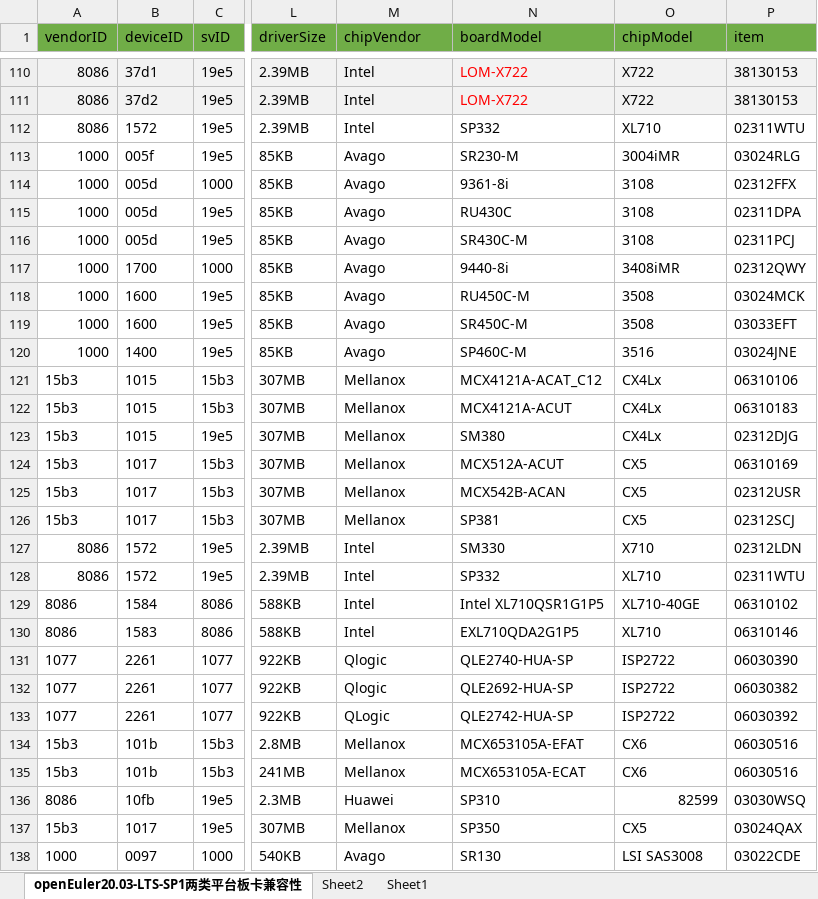
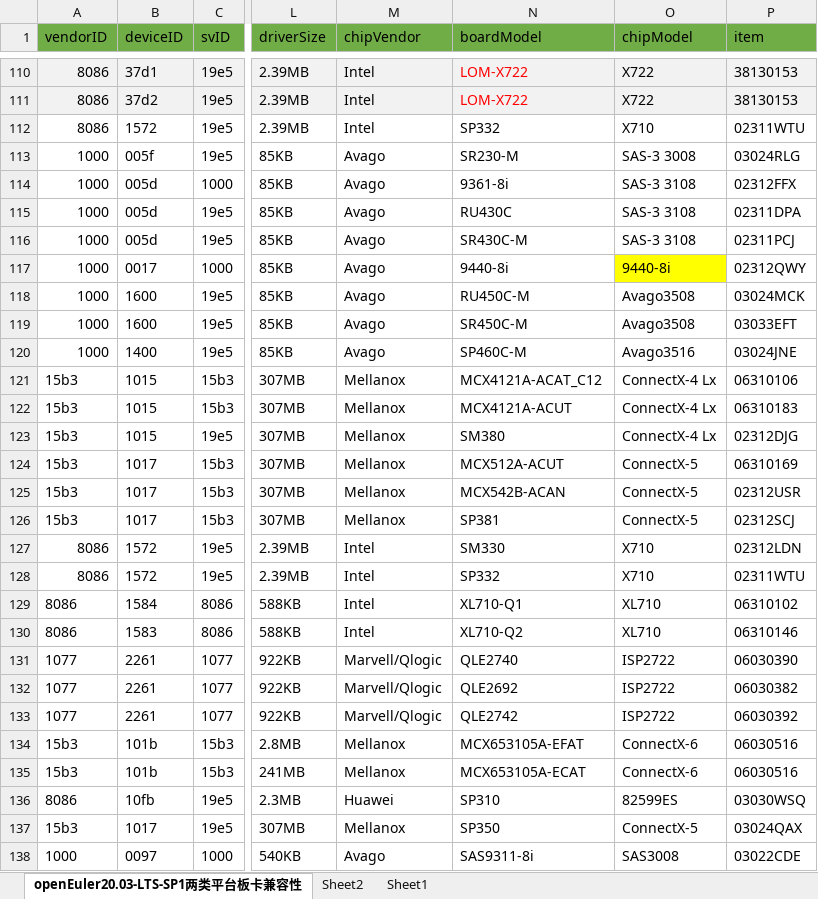
Before and after one commit to openeuler-mirror/website-v2, an Excel workbook: data/compatibility/openEuler20.03-LTS-SP1上两类平台板卡兼容清单.xlsx, sheet openEuler20.03-LTS-SP1两类平台板卡兼容性, drawn as a sheet; only a part is shown, gaps mark what is left out; values as stored, in another font and other column widths than the file's, no borders; the diff covers the shown part only; the diff names each change by its address in the sheet, - before the commit and + after, or states it on an @@ line.

```diff
--- a/data/compatibility/openEuler20.03-LTS-SP1上两类平台板卡兼容清单.xlsx (sheet openEuler20.03-LTS-SP1两类平台板卡兼容性)
+++ b/data/compatibility/openEuler20.03-LTS-SP1上两类平台板卡兼容清单.xlsx (sheet openEuler20.03-LTS-SP1两类平台板卡兼容性)
-O112 (chipModel): XL710
+O112 (chipModel): X710
-O113 (chipModel): 3004iMR
+O113 (chipModel): SAS-3 3008
-O114:O116 (chipModel): 3108
+O114:O116 (chipModel): SAS-3 3108
-B117 (deviceID): 1700
+B117 (deviceID): 0017
-O117 (chipModel): 3408iMR
+O117 (chipModel): 9440-8i
-O117 fill: none
+O117 fill: #FFFF00
-O118:O119 (chipModel): 3508
+O118:O119 (chipModel): Avago3508
-O120 (chipModel): 3516
+O120 (chipModel): Avago3516
-O121:O123 (chipModel): CX4Lx
+O121:O123 (chipModel): ConnectX-4 Lx
-O124:O126 (chipModel): CX5
+O124:O126 (chipModel): ConnectX-5
-O128 (chipModel): XL710
+O128 (chipModel): X710
-N129 (boardModel): Intel XL710QSR1G1P5
+N129 (boardModel): XL710-Q1
-O129 (chipModel): XL710-40GE
+O129 (chipModel): XL710
-N130 (boardModel): EXL710QDA2G1P5
+N130 (boardModel): XL710-Q2
-M131:M132 (chipVendor): Qlogic
+M131:M132 (chipVendor): Marvell/Qlogic
-N131 (boardModel): QLE2740-HUA-SP
+N131 (boardModel): QLE2740
-N132 (boardModel): QLE2692-HUA-SP
+N132 (boardModel): QLE2692
-M133 (chipVendor): QLogic
+M133 (chipVendor): Marvell/Qlogic
-N133 (boardModel): QLE2742-HUA-SP
+N133 (boardModel): QLE2742
-O134:O135 (chipModel): CX6
+O134:O135 (chipModel): ConnectX-6
-O136 (chipModel): 82599
+O136 (chipModel): 82599ES
-O137 (chipModel): CX5
+O137 (chipModel): ConnectX-5
-N138 (boardModel): SR130
+N138 (boardModel): SAS9311-8i
-O138 (chipModel): LSI SAS3008
+O138 (chipModel): SAS3008
```
Also changed, not shown: 164 edited cells and cell formats elsewhere in this sheet, 4 other files.
